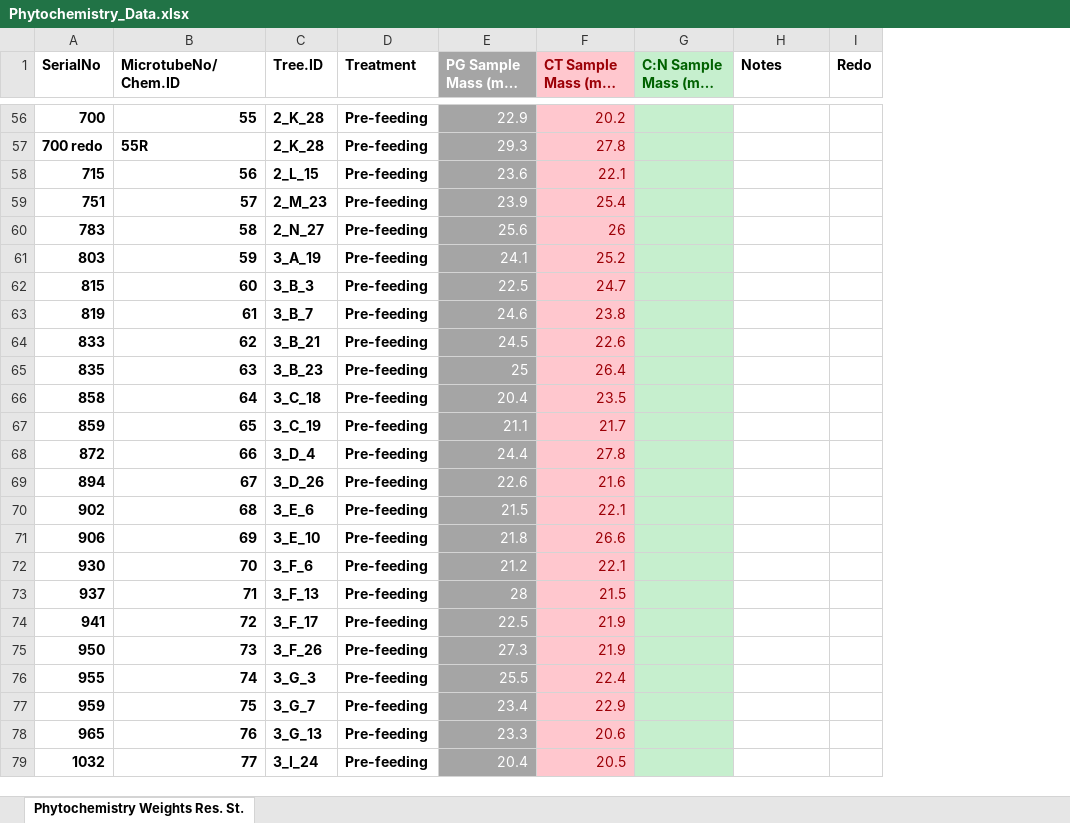
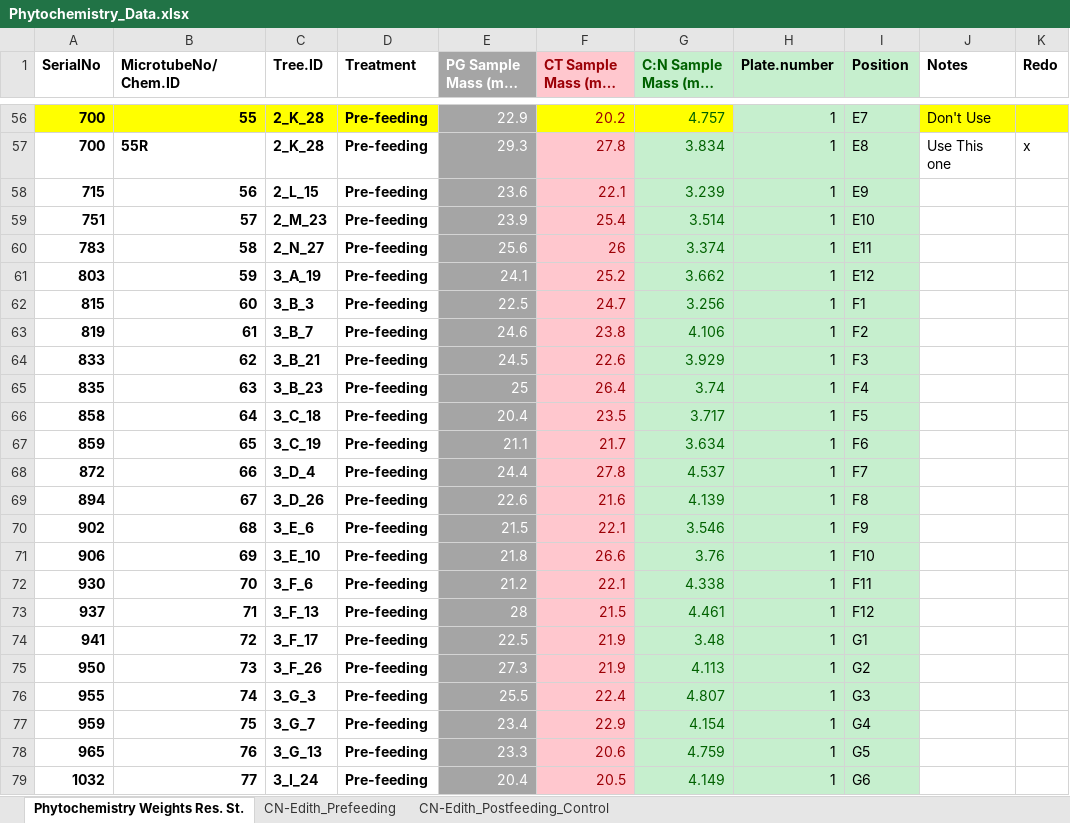
Before and after one commit to morrowcj/aspen-resistance-study, an Excel workbook: data/Resistance_Study/raw-data/Phytochemistry_Data.xlsx, sheet Phytochemistry Weights Res. St., drawn as a sheet; only a part is shown, gaps mark what is left out; long unchanged cells end in …; values as stored, in another font and other column widths than the file's, no borders; conditional formats not drawn; addresses are those after the commit; the diff covers the shown part only; the diff names each change by its address in the sheet, - before the commit and + after, or states it on an @@ line.

Commit message:
updated the phytochem data from box

```diff
--- a/data/Resistance_Study/raw-data/Phytochemistry_Data.xlsx (sheet Phytochemistry Weights Res. St.)
+++ b/data/Resistance_Study/raw-data/Phytochemistry_Data.xlsx (sheet Phytochemistry Weights Res. St.)
+sheet tab: CN-Edith_Prefeeding
+sheet tab: CN-Edith_Postfeeding_Control
+column H (Plate.number), rows 56-79: all 1
+column I (Position), rows 56-79: E7 | E8 | E9 | E10 | E11 | E12 | F1 | F2 | F3 | F4 | F5 | F6 | F7 | F8 | F9 | F10 | F11 | F12 | G1 | G2 | G3 | G4 | G5 | G6
-A56:D56 fill: none
+A56:D56 fill: #FFFF00
-F56 fill: #FFC7CE
+F56 fill: #FFFF00
-G56 (C:N Sample Mass (mg) [≈ 10 mg]): (empty)
+G56 (C:N Sample Mass (mg) [≈ 10 mg]): 4.757
-G56 fill: #C6EFCE
+G56 fill: #FFFF00
-J56 (Notes): (empty)
+J56 (Notes): Don't Use
-J56:K56 fill: none
+J56:K56 fill: #FFFF00
-A57 (SerialNo): 700 redo
+A57 (SerialNo): 700
-G57 (C:N Sample Mass (mg) [≈ 10 mg]): (empty)
+G57 (C:N Sample Mass (mg) [≈ 10 mg]): 3.834
-J57 (Notes): (empty)
+J57 (Notes): Use This one
-K57 (Redo): (empty)
+K57 (Redo): x
-G58 (C:N Sample Mass (mg) [≈ 10 mg]): (empty)
+G58 (C:N Sample Mass (mg) [≈ 10 mg]): 3.239
-G59 (C:N Sample Mass (mg) [≈ 10 mg]): (empty)
+G59 (C:N Sample Mass (mg) [≈ 10 mg]): 3.514
-G60 (C:N Sample Mass (mg) [≈ 10 mg]): (empty)
+G60 (C:N Sample Mass (mg) [≈ 10 mg]): 3.374
-G61 (C:N Sample Mass (mg) [≈ 10 mg]): (empty)
+G61 (C:N Sample Mass (mg) [≈ 10 mg]): 3.662
-G62 (C:N Sample Mass (mg) [≈ 10 mg]): (empty)
+G62 (C:N Sample Mass (mg) [≈ 10 mg]): 3.256
-G63 (C:N Sample Mass (mg) [≈ 10 mg]): (empty)
+G63 (C:N Sample Mass (mg) [≈ 10 mg]): 4.106
-G64 (C:N Sample Mass (mg) [≈ 10 mg]): (empty)
+G64 (C:N Sample Mass (mg) [≈ 10 mg]): 3.929
-G65 (C:N Sample Mass (mg) [≈ 10 mg]): (empty)
+G65 (C:N Sample Mass (mg) [≈ 10 mg]): 3.74
-G66 (C:N Sample Mass (mg) [≈ 10 mg]): (empty)
+G66 (C:N Sample Mass (mg) [≈ 10 mg]): 3.717
-G67 (C:N Sample Mass (mg) [≈ 10 mg]): (empty)
+G67 (C:N Sample Mass (mg) [≈ 10 mg]): 3.634
-G68 (C:N Sample Mass (mg) [≈ 10 mg]): (empty)
+G68 (C:N Sample Mass (mg) [≈ 10 mg]): 4.537
-G69 (C:N Sample Mass (mg) [≈ 10 mg]): (empty)
+G69 (C:N Sample Mass (mg) [≈ 10 mg]): 4.139
-G70 (C:N Sample Mass (mg) [≈ 10 mg]): (empty)
+G70 (C:N Sample Mass (mg) [≈ 10 mg]): 3.546
-G71 (C:N Sample Mass (mg) [≈ 10 mg]): (empty)
+G71 (C:N Sample Mass (mg) [≈ 10 mg]): 3.76
-G72 (C:N Sample Mass (mg) [≈ 10 mg]): (empty)
+G72 (C:N Sample Mass (mg) [≈ 10 mg]): 4.338
-G73 (C:N Sample Mass (mg) [≈ 10 mg]): (empty)
+G73 (C:N Sample Mass (mg) [≈ 10 mg]): 4.461
-G74 (C:N Sample Mass (mg) [≈ 10 mg]): (empty)
+G74 (C:N Sample Mass (mg) [≈ 10 mg]): 3.48
-G75 (C:N Sample Mass (mg) [≈ 10 mg]): (empty)
+G75 (C:N Sample Mass (mg) [≈ 10 mg]): 4.113
-G76 (C:N Sample Mass (mg) [≈ 10 mg]): (empty)
+G76 (C:N Sample Mass (mg) [≈ 10 mg]): 4.807
-G77 (C:N Sample Mass (mg) [≈ 10 mg]): (empty)
+G77 (C:N Sample Mass (mg) [≈ 10 mg]): 4.154
-G78 (C:N Sample Mass (mg) [≈ 10 mg]): (empty)
+G78 (C:N Sample Mass (mg) [≈ 10 mg]): 4.759
-G79 (C:N Sample Mass (mg) [≈ 10 mg]): (empty)
+G79 (C:N Sample Mass (mg) [≈ 10 mg]): 4.149
```
Also changed, not shown: 192 edited cells and cell formats elsewhere in this sheet.
